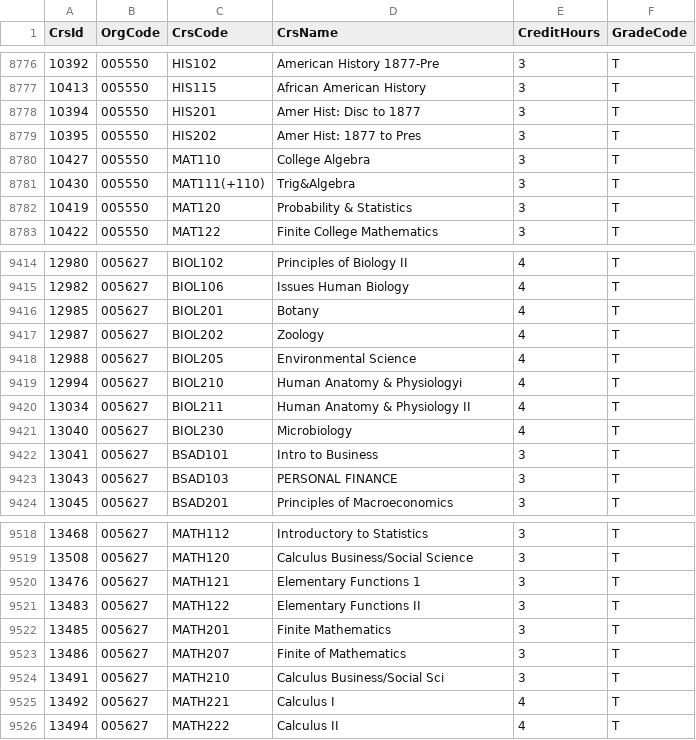
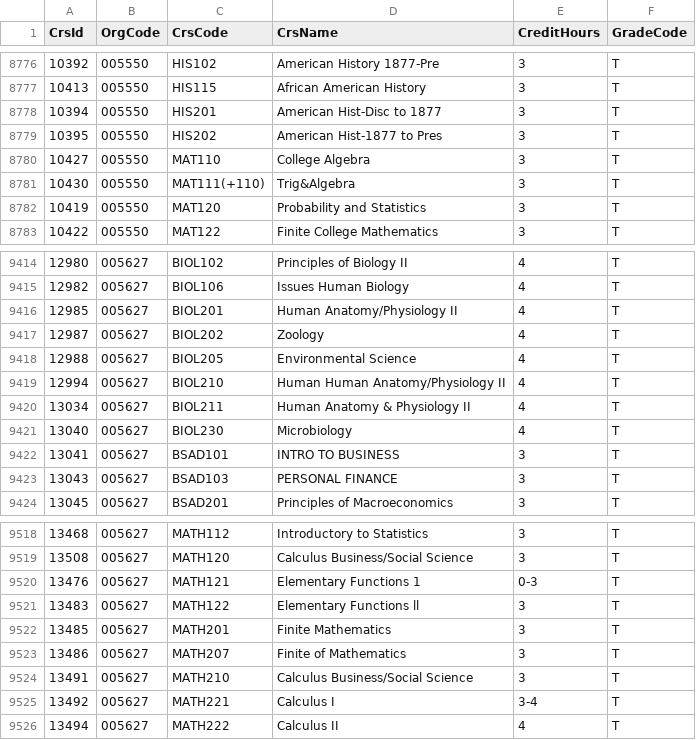
Before and after one commit to sydwilson42/CSC392fa2023, a CSV file: CSV Files/Courses.csv, drawn as a sheet; only a part is shown, gaps mark what is left out; the diff covers the shown part only.

```diff
--- a/CSV Files/Courses.csv
+++ b/CSV Files/Courses.csv
@@ -8777,7 +8777,7 @@ CrsId,OrgCode,CrsCode,CrsName,CreditHours,GradeCode
 10413,005550,HIS115,African American History,3,T
-10394,005550,HIS201,Amer Hist: Disc to 1877,3,T
-10395,005550,HIS202,Amer Hist: 1877 to Pres,3,T
+10394,005550,HIS201,American Hist-Disc to 1877,3,T
+10395,005550,HIS202,American Hist-1877 to Pres,3,T
 10427,005550,MAT110,College Algebra,3,T
 10430,005550,MAT111(+110),Trig&Algebra,3,T
-10419,005550,MAT120,Probability & Statistics,3,T
+10419,005550,MAT120,Probability and Statistics,3,T
 10422,005550,MAT122,Finite College Mathematics,3,T
@@ -9415,9 +9415,9 @@ CrsId,OrgCode,CrsCode,CrsName,CreditHours,GradeCode
 12982,005627,BIOL106,Issues Human Biology,4,T
-12985,005627,BIOL201,Botany,4,T
+12985,005627,BIOL201,Human Anatomy/Physiology II,4,T
 12987,005627,BIOL202,Zoology,4,T
 12988,005627,BIOL205,Environmental Science,4,T
-12994,005627,BIOL210,Human Anatomy & Physiologyi,4,T
+12994,005627,BIOL210,Human Human Anatomy/Physiology II,4,T
 13034,005627,BIOL211,Human Anatomy & Physiology II,4,T
 13040,005627,BIOL230,Microbiology,4,T
-13041,005627,BSAD101,Intro to Business,3,T
+13041,005627,BSAD101,INTRO TO BUSINESS,3,T
 13043,005627,BSAD103,PERSONAL FINANCE,3,T
@@ -9519,8 +9519,8 @@ CrsId,OrgCode,CrsCode,CrsName,CreditHours,GradeCode
 13508,005627,MATH120,Calculus Business/Social Science,3,T
-13476,005627,MATH121,Elementary Functions 1,3,T
-13483,005627,MATH122,Elementary Functions II,3,T
+13476,005627,MATH121,Elementary Functions 1,0-3,T
+13483,005627,MATH122,Elementary  Functions ll,3,T
 13485,005627,MATH201,Finite Mathematics,3,T
 13486,005627,MATH207,Finite of Mathematics,3,T
-13491,005627,MATH210,Calculus Business/Social Sci,3,T
-13492,005627,MATH221,Calculus I,4,T
+13491,005627,MATH210,Calculus Business/Social Science,3,T
+13492,005627,MATH221,Calculus I,3-4,T
 13494,005627,MATH222,Calculus II,4,T
```
Also changed, not shown: 152 edited cells elsewhere in this file, 1 other file.
